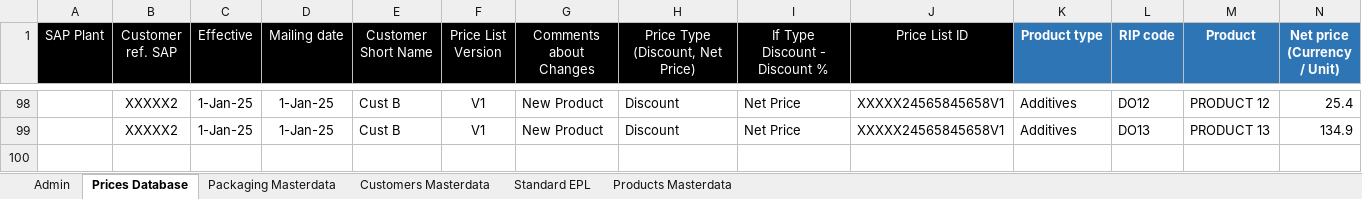
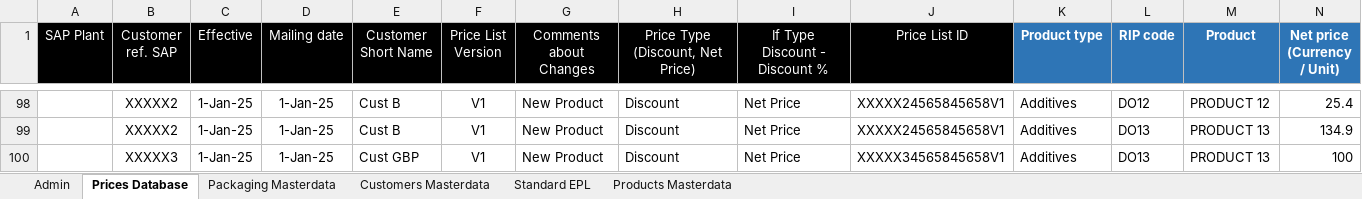
Before and after one commit to dmitralk/EPL-Tool, an Excel workbook: All_Prices.xlsx, sheet Prices Database, drawn as a sheet; only a part is shown, gaps mark what is left out; values as stored, in another font and other column widths than the file's, no borders; table styles not drawn; rows hold the shown columns only; the diff covers the shown part only; the diff names each change by its address in the sheet, - before the commit and + after, or states it on an @@ line.

```diff
--- a/All_Prices.xlsx (sheet Prices Database)
+++ b/All_Prices.xlsx (sheet Prices Database)
+row 100:  | XXXXX3 | 1-Jan-25 | 1-Jan-25 | Cust GBP | V1 | New Product | Discount | Net Price | XXXXX34565845658V1 | Additives | DO13 | PRODUCT 13 | 100
```
Also changed, not shown: 45 hidden or unhidden rows elsewhere in this sheet, sheet Customers Masterdata, 29 other files.
